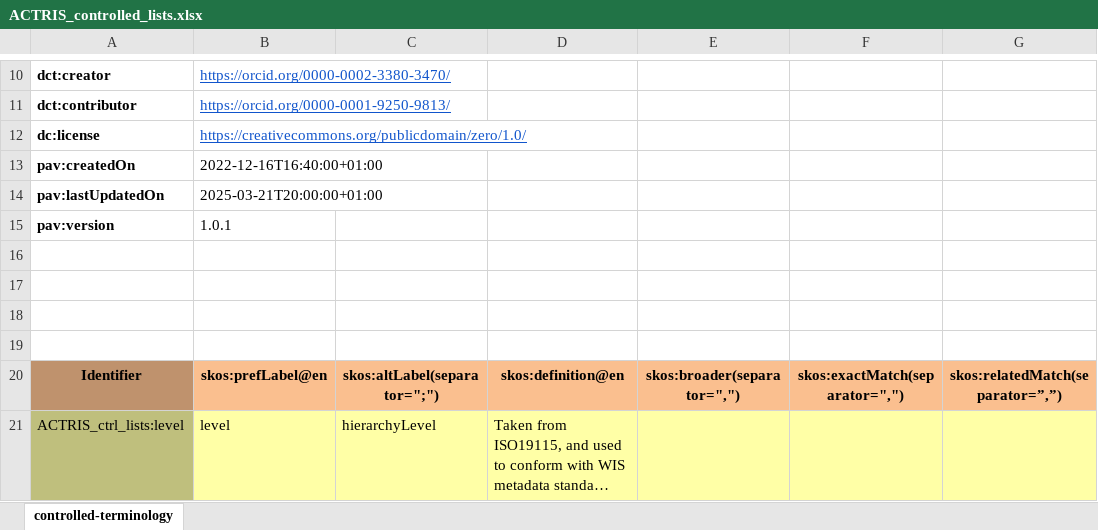
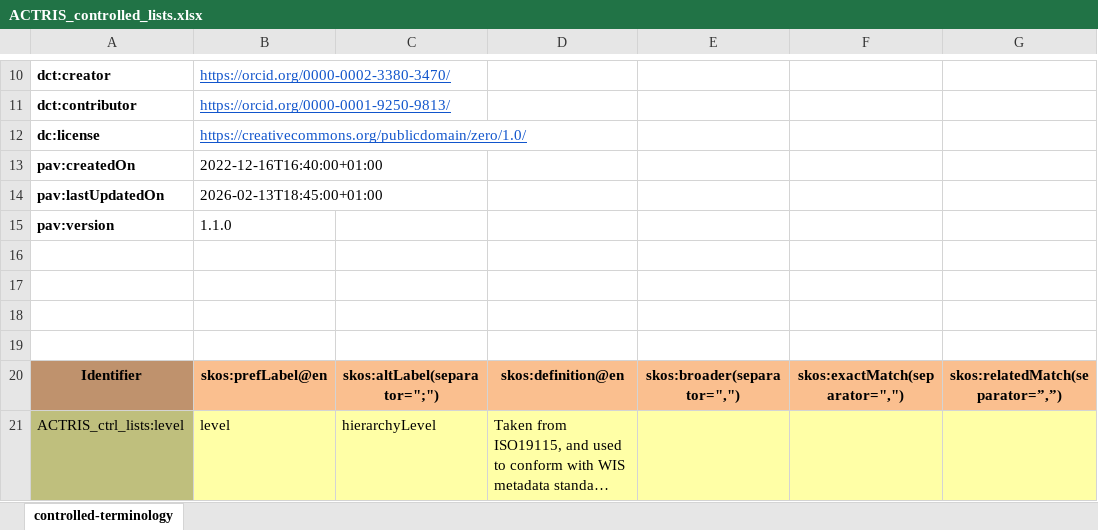
Before and after one commit to ACTRIS-Data-Centre/actris-vocabulary, an Excel workbook: ACTRIS_controlled_lists.xlsx, sheet controlled-terminology, drawn as a sheet; only a part is shown, gaps mark what is left out; long unchanged cells end in …; values as stored, in another font and other column widths than the file's, no borders; the diff covers the shown part only; the diff names each change by its address in the sheet, - before the commit and + after, or states it on an @@ line.

```diff
--- a/ACTRIS_controlled_lists.xlsx (sheet controlled-terminology)
+++ b/ACTRIS_controlled_lists.xlsx (sheet controlled-terminology)
-B14: 2025-03-21T20:00:00+01:00
+B14: 2026-02-13T18:45:00+01:00
-B15: 1.0.1
+B15: 1.1.0
```
Also changed, not shown: 69 added rows, 4 removed rows, 8 edited cells and cell formats elsewhere in this sheet, formulas that keep their value.
